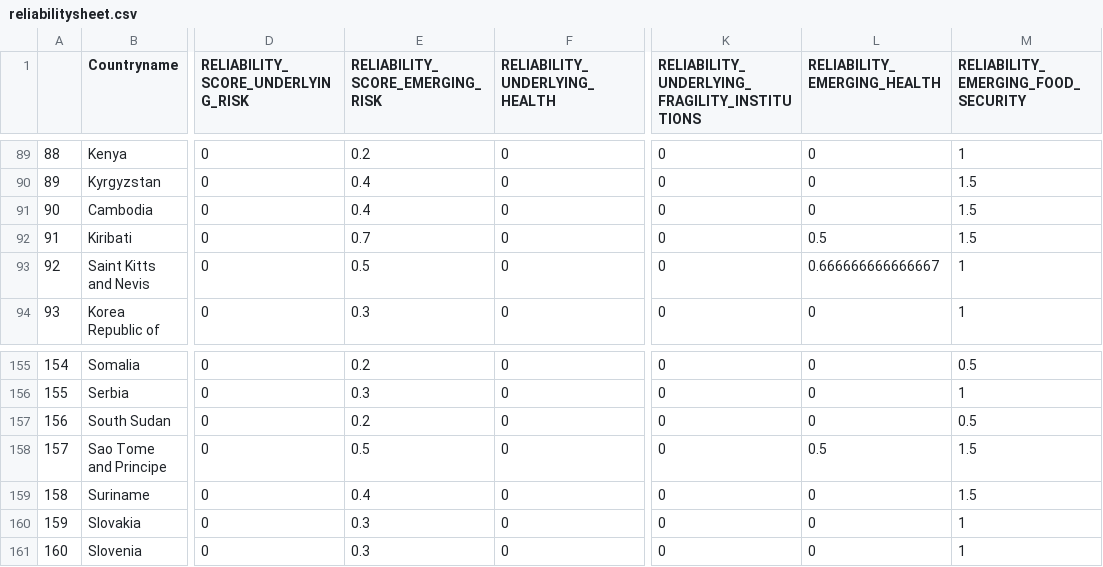
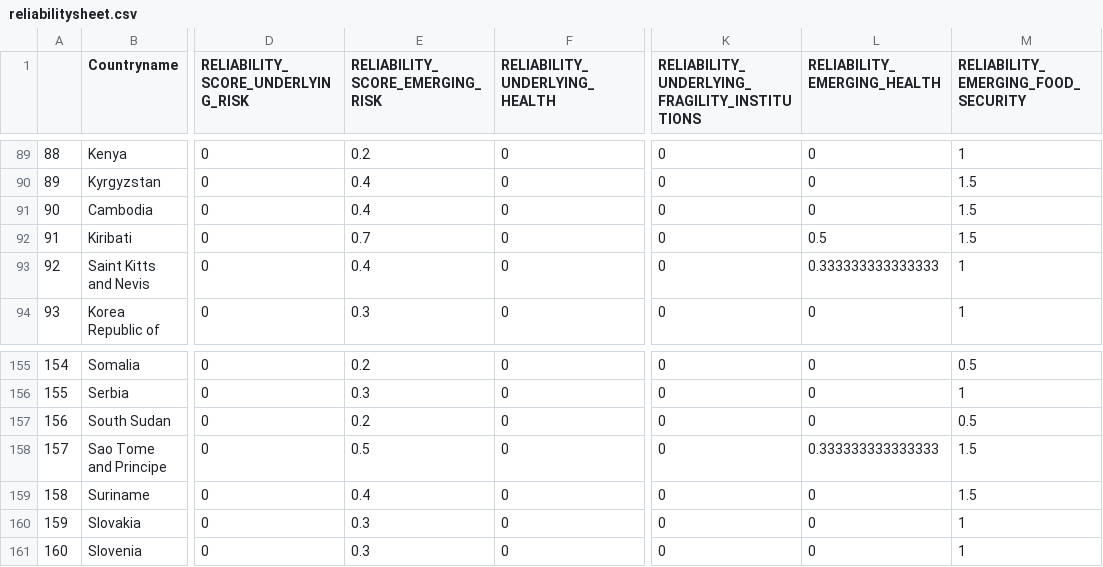
Before and after one commit to ljonestz/compoundriskdata, a CSV file: Risk_sheets/reliabilitysheet.csv, drawn as a sheet; only a part is shown, gaps mark what is left out; the diff names each change by its address in the sheet, - before the commit and + after, or states it on an @@ line.

```diff
--- a/Risk_sheets/reliabilitysheet.csv
+++ b/Risk_sheets/reliabilitysheet.csv
-E93 (RELIABILITY_SCORE_EMERGING_RISK): 0.5
+E93 (RELIABILITY_SCORE_EMERGING_RISK): 0.4
-L93 (RELIABILITY_EMERGING_HEALTH): 0.666666666666667
+L93 (RELIABILITY_EMERGING_HEALTH): 0.333333333333333
-L158 (RELIABILITY_EMERGING_HEALTH): 0.5
+L158 (RELIABILITY_EMERGING_HEALTH): 0.333333333333333
```
Also changed, not shown: Risk_sheets/Compound_Risk_Flag_Sheets.csv, Risk_sheets/Global_compound_risk_database.csv, 11 other files.
